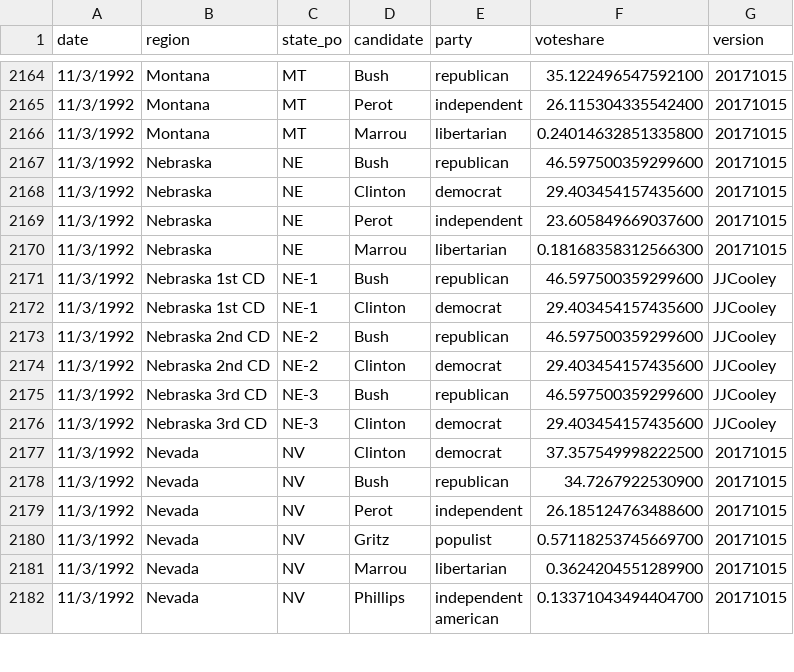
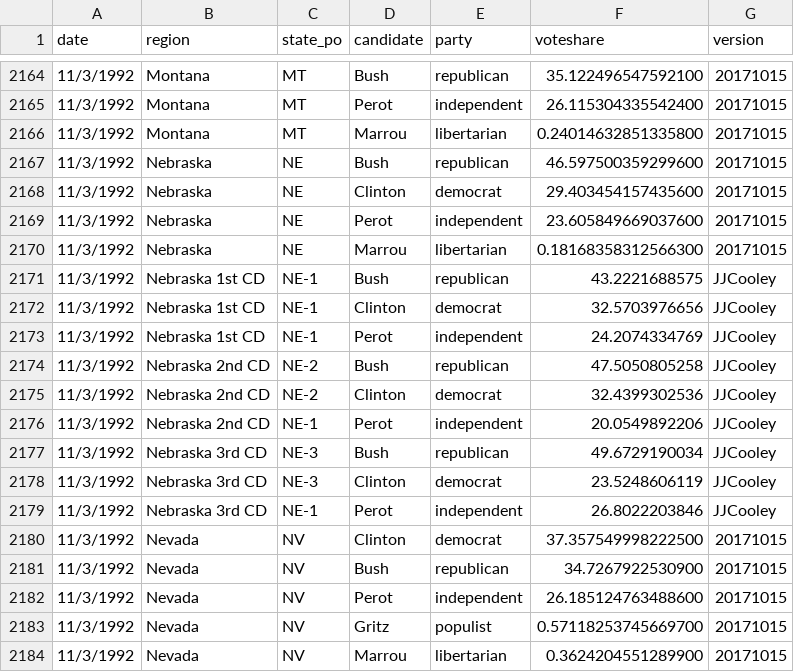
Before and after one commit to jacksonjude/USA-Election-Map, a CSV file: csv-sources/past-president.csv, drawn as a sheet; only a part is shown, gaps mark what is left out; the shorter side is filled out with more unchanged rows.

Commit message:
Updated 1992 Nebraska Presidential CD results

```diff
--- a/csv-sources/past-president.csv
+++ b/csv-sources/past-president.csv
@@ -2170,8 +2170,11 @@ date,region,state_po,candidate,party,voteshare,version
 11/3/1992,Nebraska,NE,Marrou,libertarian,0.18168358312566300,20171015
-11/3/1992,Nebraska 1st CD,NE-1,Bush,republican,46.597500359299600,JJCooley
-11/3/1992,Nebraska 1st CD,NE-1,Clinton,democrat,29.403454157435600,JJCooley
-11/3/1992,Nebraska 2nd CD,NE-2,Bush,republican,46.597500359299600,JJCooley
-11/3/1992,Nebraska 2nd CD,NE-2,Clinton,democrat,29.403454157435600,JJCooley
-11/3/1992,Nebraska 3rd CD,NE-3,Bush,republican,46.597500359299600,JJCooley
-11/3/1992,Nebraska 3rd CD,NE-3,Clinton,democrat,29.403454157435600,JJCooley
+11/3/1992,Nebraska 1st CD,NE-1,Bush,republican,43.2221688575,JJCooley
+11/3/1992,Nebraska 1st CD,NE-1,Clinton,democrat,32.5703976656,JJCooley
+11/3/1992,Nebraska 1st CD,NE-1,Perot,independent,24.2074334769,JJCooley
+11/3/1992,Nebraska 2nd CD,NE-2,Bush,republican,47.5050805258,JJCooley
+11/3/1992,Nebraska 2nd CD,NE-2,Clinton,democrat,32.4399302536,JJCooley
+11/3/1992,Nebraska 2nd CD,NE-1,Perot,independent,20.0549892206,JJCooley
+11/3/1992,Nebraska 3rd CD,NE-3,Bush,republican,49.6729190034,JJCooley
+11/3/1992,Nebraska 3rd CD,NE-3,Clinton,democrat,23.5248606119,JJCooley
+11/3/1992,Nebraska 3rd CD,NE-1,Perot,independent,26.8022203846,JJCooley
 11/3/1992,Nevada,NV,Clinton,democrat,37.357549998222500,20171015
```
Also changed, not shown: 4 other files.
